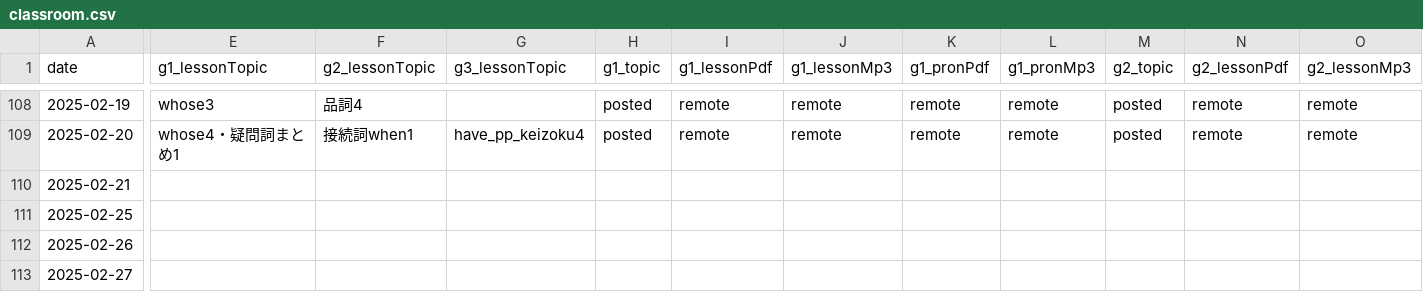
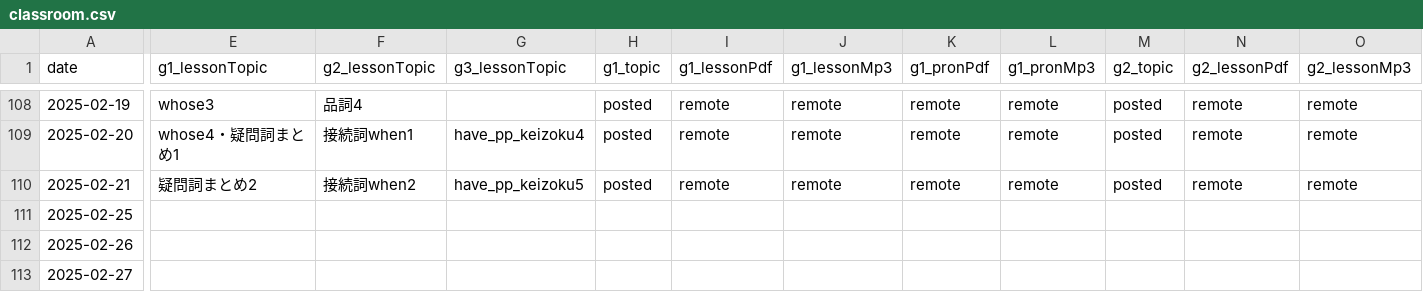
Before and after one commit to iotsuka1958/english_slides, a CSV file: classroom.csv, drawn as a sheet; only a part is shown, gaps mark what is left out; the diff covers the shown part only; the diff names each change by its address in the sheet, - before the commit and + after, or states it on an @@ line.

```diff
--- a/classroom.csv
+++ b/classroom.csv
-E110 (g1_lessonTopic): (empty)
+E110 (g1_lessonTopic): 疑問詞まとめ2
-F110 (g2_lessonTopic): (empty)
+F110 (g2_lessonTopic): 接続詞when2
-G110 (g3_lessonTopic): (empty)
+G110 (g3_lessonTopic): have_pp_keizoku5
-H110 (g1_topic): (empty)
+H110 (g1_topic): posted
-I110 (g1_lessonPdf): (empty)
+I110 (g1_lessonPdf): remote
-J110 (g1_lessonMp3): (empty)
+J110 (g1_lessonMp3): remote
-K110 (g1_pronPdf): (empty)
+K110 (g1_pronPdf): remote
-L110 (g1_pronMp3): (empty)
+L110 (g1_pronMp3): remote
-M110 (g2_topic): (empty)
+M110 (g2_topic): posted
-N110 (g2_lessonPdf): (empty)
+N110 (g2_lessonPdf): remote
-O110 (g2_lessonMp3): (empty)
+O110 (g2_lessonMp3): remote
```
Also changed, not shown: 7 edited cells elsewhere in this file, work_log.csv, 6 other files.
